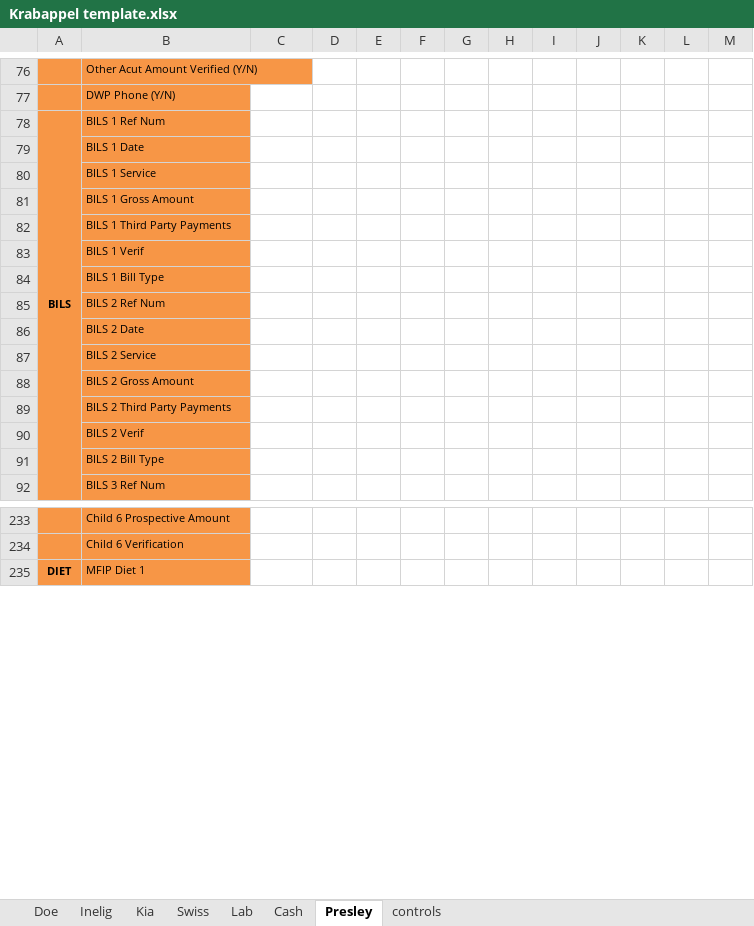
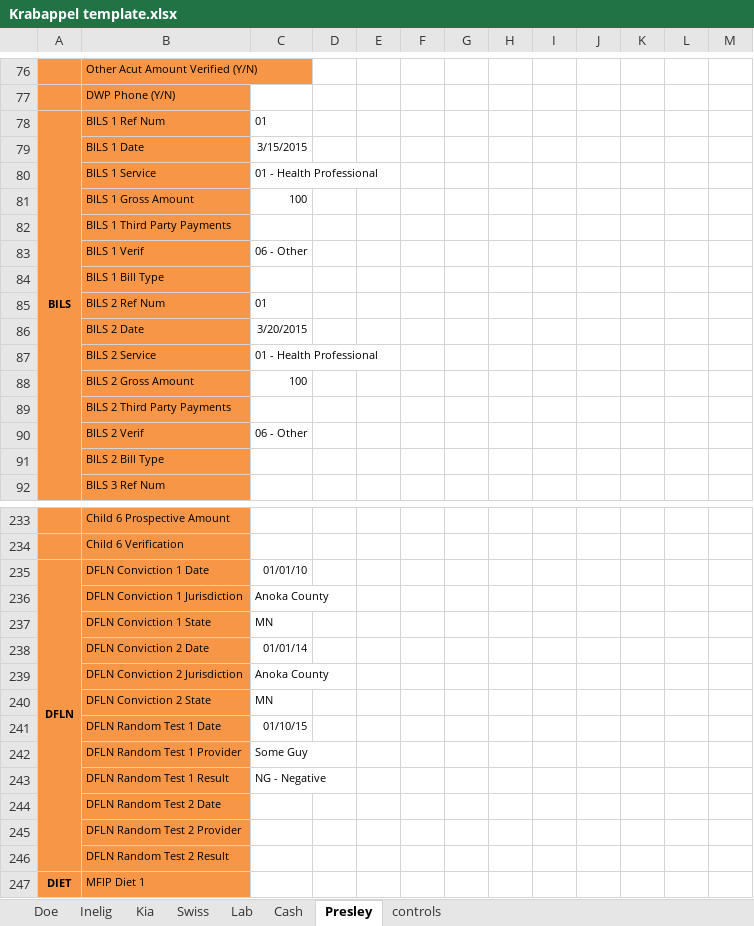
Before and after one commit to Hennepin-County/MAXIS-scripts, an Excel workbook: Project Krabappel/Krabappel template.xlsx, sheet Presley, drawn as a sheet; only a part is shown, gaps mark what is left out; values as stored, in another font and other column widths than the file's, no borders; the diff covers the shown part only; the diff names each change by its address in the sheet, - before the commit and + after, or states it on an @@ line.

```diff
--- a/Project Krabappel/Krabappel template.xlsx (sheet Presley)
+++ b/Project Krabappel/Krabappel template.xlsx (sheet Presley)
-C78: (empty)
+C78: 01
-C79: (empty)
+C79: 3/15/2015
-C80: (empty)
+C80: 01 - Health Professional
-C81: (empty)
+C81: 100
-C83: (empty)
+C83: 06 - Other
-C85: (empty)
+C85: 01
-C86: (empty)
+C86: 3/20/2015
-C87: (empty)
+C87: 01 - Health Professional
-C88: (empty)
+C88: 100
-C90: (empty)
+C90: 06 - Other
+row 235: DFLN | DFLN Conviction 1 Date | 01/01/10
+row 236:  | DFLN Conviction 1 Jurisdiction | Anoka County
+row 237:  | DFLN Conviction 1 State | MN
+row 238:  | DFLN Conviction 2 Date | 01/01/14
+row 239:  | DFLN Conviction 2 Jurisdiction | Anoka County
+row 240:  | DFLN Conviction 2 State | MN
+row 241:  | DFLN Random Test 1 Date | 01/10/15
+row 242:  | DFLN Random Test 1 Provider | Some Guy
+row 243:  | DFLN Random Test 1 Result | NG - Negative
+row 244:  | DFLN Random Test 2 Date
+row 245:  | DFLN Random Test 2 Provider
+row 246:  | DFLN Random Test 2 Result
```
Also changed, not shown: 1 added row and 105 edited cells elsewhere in this sheet, sheet controls, formulas that keep their value, 2 other files.
